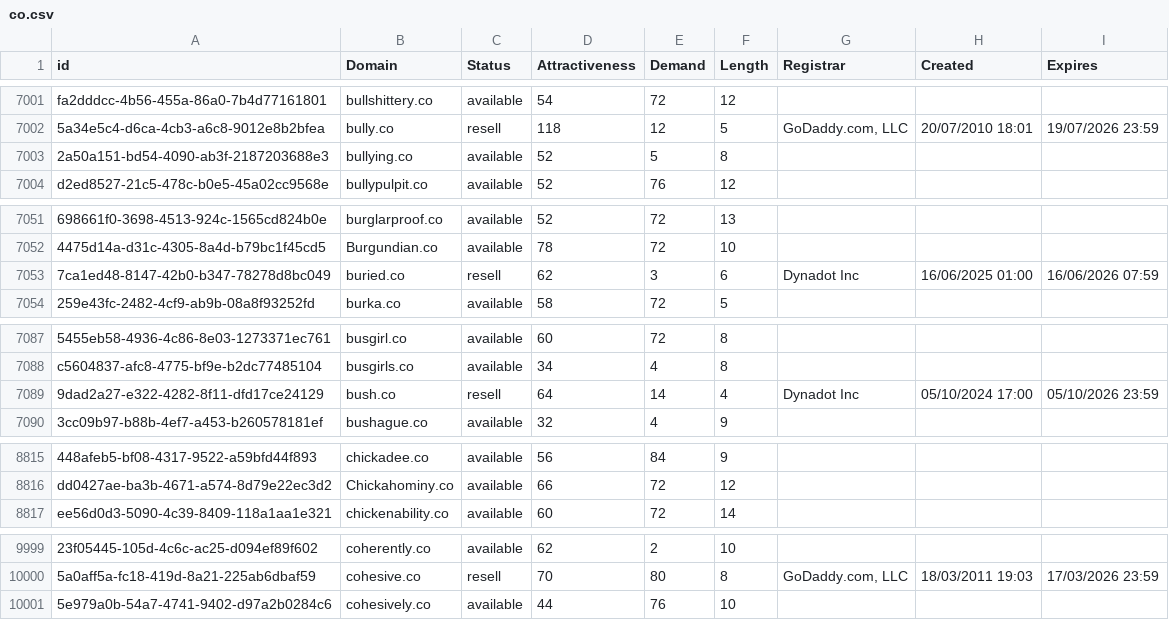
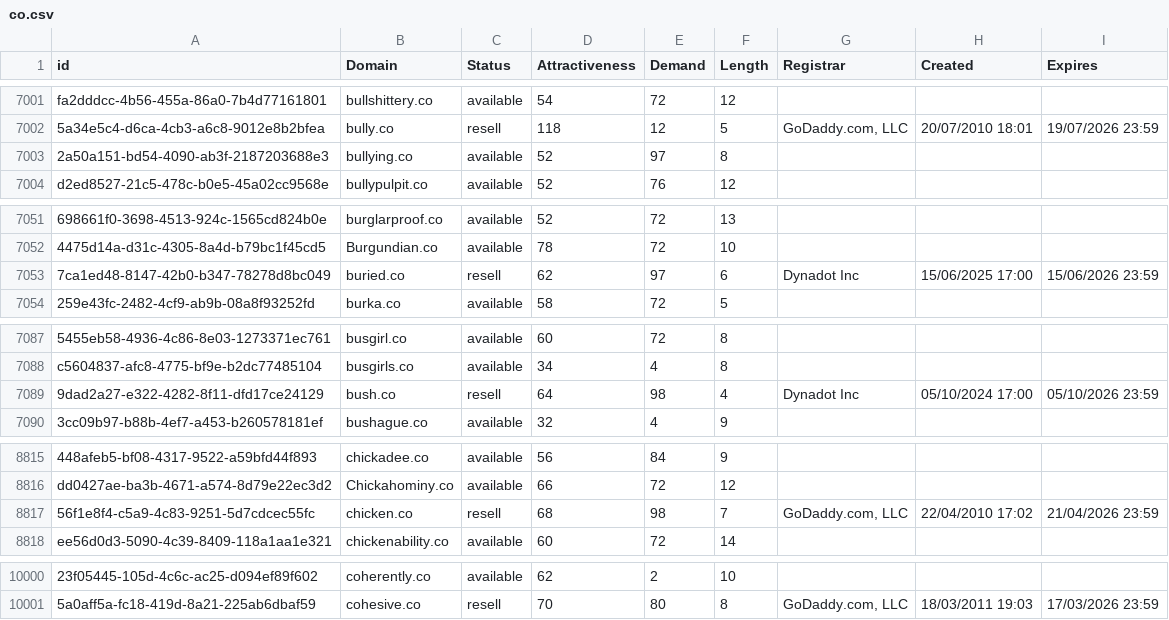
Before and after one commit to UniqueDomains/co-oneword-domains, a CSV file: co.csv, drawn as a sheet; only a part is shown, gaps mark what is left out; removed rows and columns are numbered as before the commit, all else as after; the diff covers the shown part only; the diff names each change by its address in the sheet, - before the commit and + after, or states it on an @@ line.

Commit message:
Domains update

```diff
--- a/co.csv
+++ b/co.csv
-E7003 (Demand): 5
+E7003 (Demand): 97
-E7053 (Demand): 3
+E7053 (Demand): 97
-H7053 (Created): 16/06/2025 01:00
+H7053 (Created): 15/06/2025 17:00
-I7053 (Expires): 16/06/2026 07:59
+I7053 (Expires): 15/06/2026 23:59
-E7089 (Demand): 14
+E7089 (Demand): 98
+row 8817: 56f1e8f4-c5a9-4c83-9251-5d7cdcec55fc | chicken.co | resell | 68 | 98 | 7 | GoDaddy.com, LLC | 22/04/2010 17:02 | 21/04/2026 23:59
-row 10001: 5e979a0b-54a7-4741-9402-d97a2b0284c6 | cohesively.co | available | 44 | 76 | 10
```
Also changed, not shown: 12 edited cells elsewhere in this file, 2 other files.
